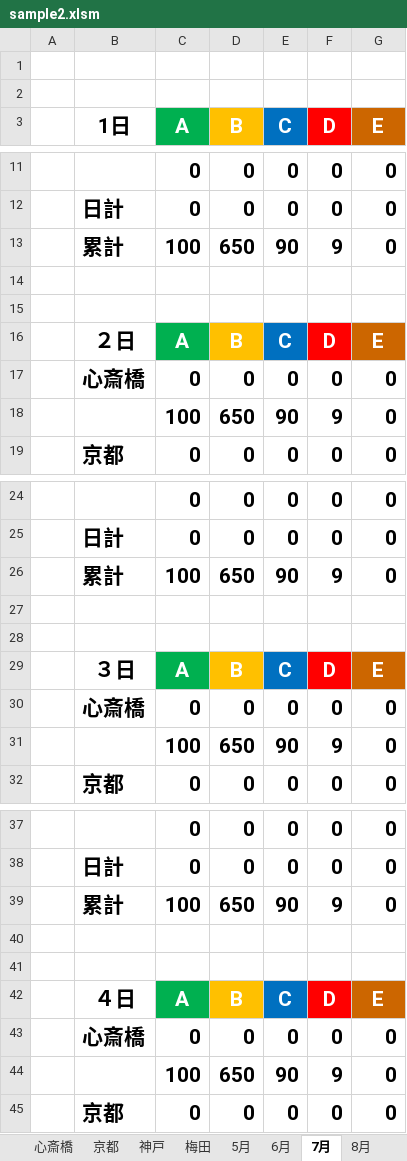
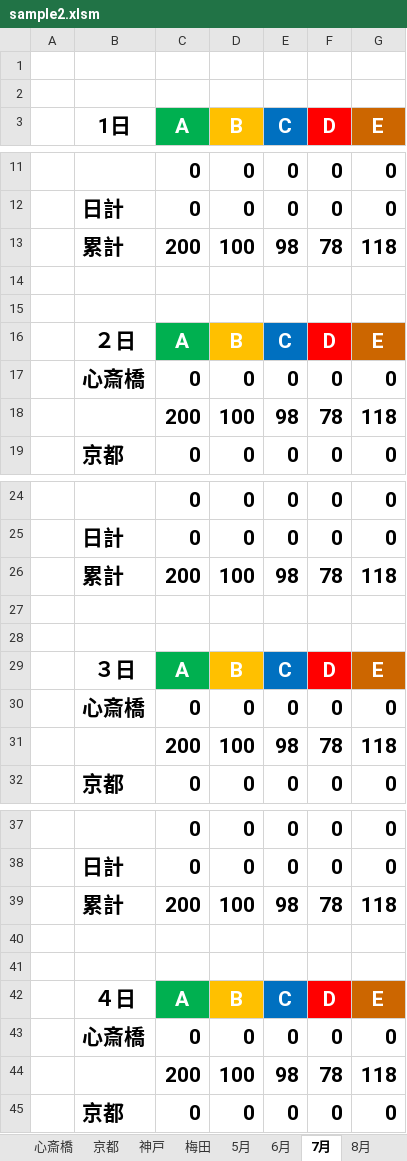
Before and after one commit to tayoon/SaleData-VBA, an Excel workbook: sample2.xlsm, sheet 7月, drawn as a sheet; only a part is shown, gaps mark what is left out; values as stored, in another font and other column widths than the file's, no borders; removed rows and columns are numbered as before the commit, all else as after; the diff covers the shown part only; the diff names each change by its address in the sheet, - before the commit and + after, or states it on an @@ line.

```diff
--- a/sample2.xlsm (sheet 7月)
+++ b/sample2.xlsm (sheet 7月)
-row 13:  | 累計 | 100 | 650 | 90 | 9 | 0
+row 13:  | 累計 | 200 | 100 | 98 | 78 | 118
-row 18:  |  | 100 | 650 | 90 | 9 | 0
+row 18:  |  | 200 | 100 | 98 | 78 | 118
-row 26:  | 累計 | 100 | 650 | 90 | 9 | 0
+row 26:  | 累計 | 200 | 100 | 98 | 78 | 118
-row 31:  |  | 100 | 650 | 90 | 9 | 0
+row 31:  |  | 200 | 100 | 98 | 78 | 118
-row 39:  | 累計 | 100 | 650 | 90 | 9 | 0
+row 39:  | 累計 | 200 | 100 | 98 | 78 | 118
-row 44:  |  | 100 | 650 | 90 | 9 | 0
+row 44:  |  | 200 | 100 | 98 | 78 | 118
```
Also changed, not shown: 56 added rows and 56 removed rows elsewhere in this sheet, sheet 5月, sheet 6月, sheet 8月, sheet 心斎橋, formulas that keep their value, charts or pictures, 2 other files.
